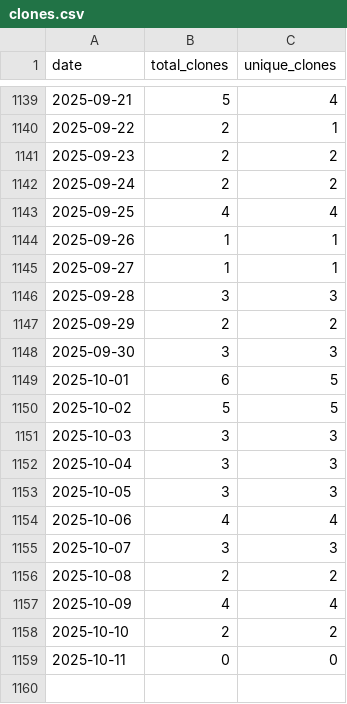
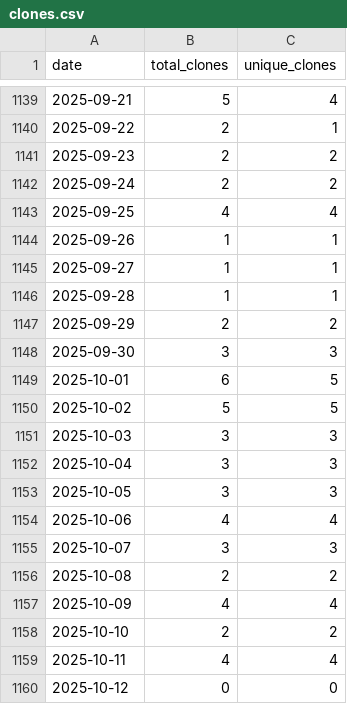
Before and after one commit to wumphlett/COMP-2710, a CSV file: .traffic/clones.csv, drawn as a sheet; only a part is shown, gaps mark what is left out.

Commit message:
Updating repository traffic

```diff
--- a/.traffic/clones.csv
+++ b/.traffic/clones.csv
@@ -1145,3 +1145,3 @@ date,total_clones,unique_clones
 2025-09-27,1,1
-2025-09-28,3,3
+2025-09-28,1,1
 2025-09-29,2,2
@@ -1158,2 +1158,3 @@ date,total_clones,unique_clones
 2025-10-10,2,2
-2025-10-11,0,0
+2025-10-11,4,4
+2025-10-12,0,0
```
Also changed, not shown: .traffic/views.csv, 3 other files.
